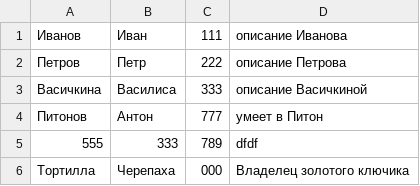
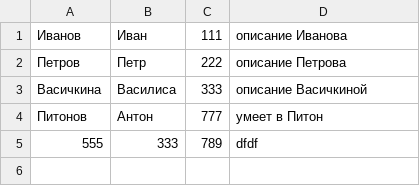
Before and after one commit to Romatilo/6_Learning_Python, a CSV file: phonebook.csv, drawn as a sheet; the diff names each change by its address in the sheet, - before the commit and + after, or states it on an @@ line.

Commit message:
PhoneBook added

```diff
--- a/phonebook.csv
+++ b/phonebook.csv
-row 6: Тортилла | Черепаха | 000 | Владелец золотого ключика
```
Also changed, not shown: 4 other files.
